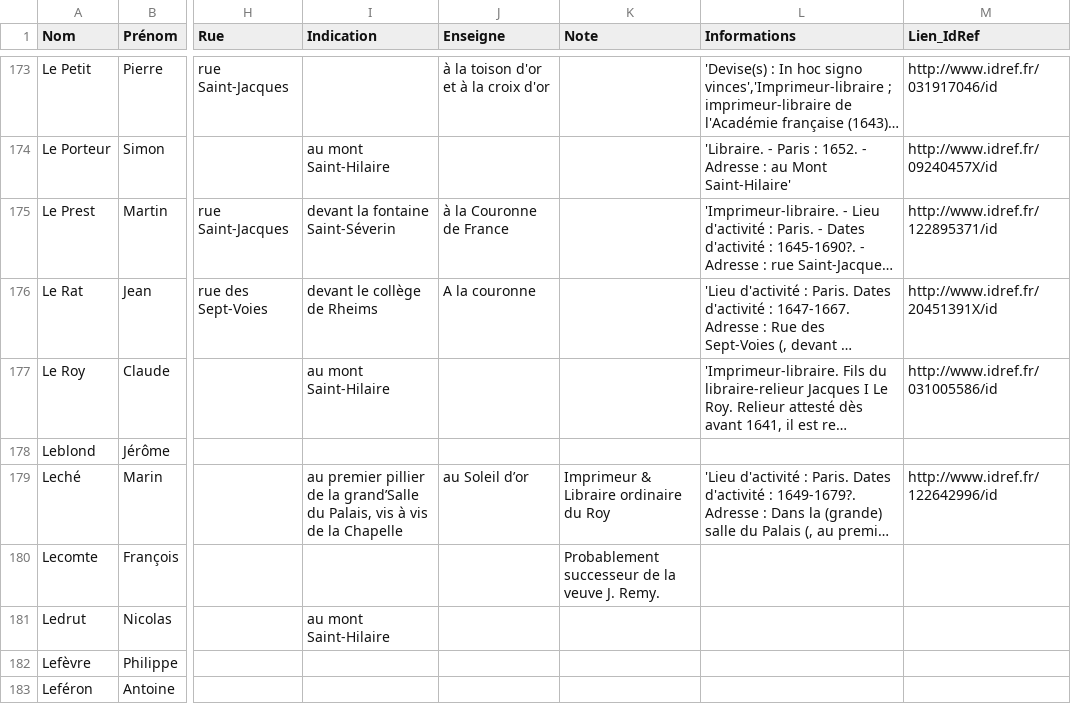
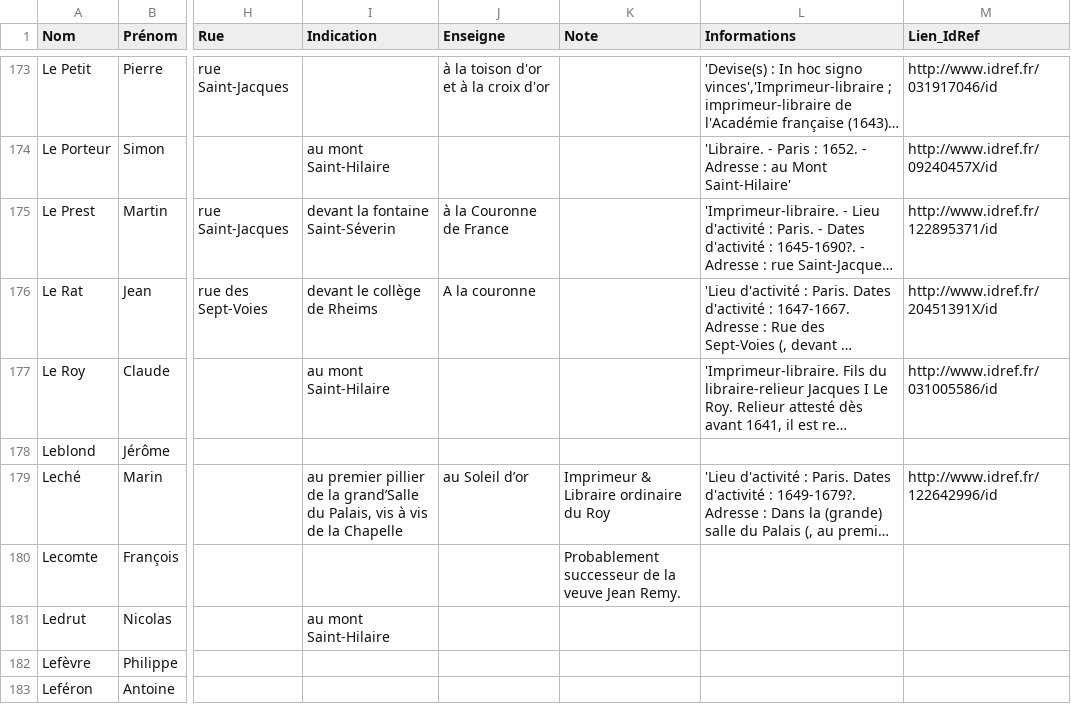
Before and after one commit to Imprinters/printersDatabase, a CSV file: CSV/Antonomaz/base_imprimeurs_joined.csv, drawn as a sheet; only a part is shown, gaps mark what is left out; long unchanged cells end in …; the diff names each change by its address in the sheet, - before the commit and + after, or states it on an @@ line.

Commit message:
update

```diff
--- a/CSV/Antonomaz/base_imprimeurs_joined.csv
+++ b/CSV/Antonomaz/base_imprimeurs_joined.csv
-K180 (Note): Probablement successeur de la veuve J. Remy.
+K180 (Note): Probablement successeur de la veuve Jean Remy.
```
